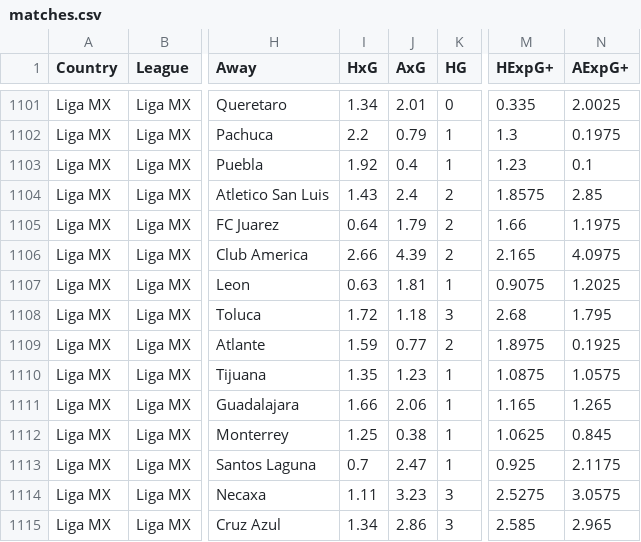
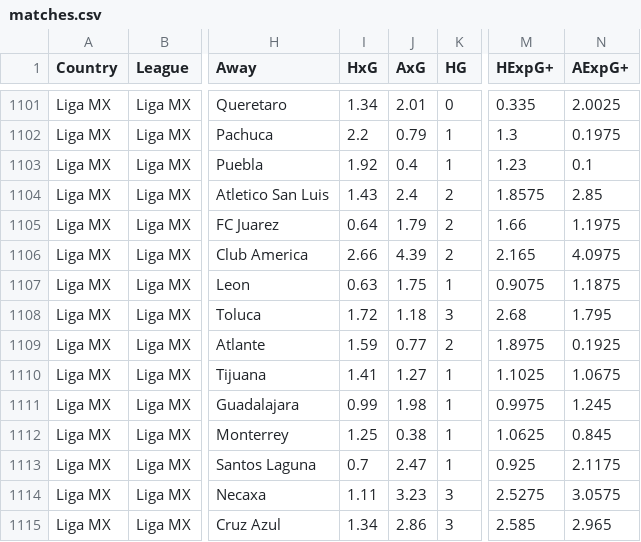
Before and after one commit to jiajun-builds/betmodel, a CSV file: data/ligamx/matches.csv, drawn as a sheet; only a part is shown, gaps mark what is left out; the diff names each change by its address in the sheet, - before the commit and + after, or states it on an @@ line.

```diff
--- a/data/ligamx/matches.csv
+++ b/data/ligamx/matches.csv
-J1107 (AxG): 1.81
+J1107 (AxG): 1.75
-N1107 (AExpG+): 1.2025
+N1107 (AExpG+): 1.1875
-I1110 (HxG): 1.35
+I1110 (HxG): 1.41
-J1110 (AxG): 1.23
+J1110 (AxG): 1.27
-M1110 (HExpG+): 1.0875
+M1110 (HExpG+): 1.1025
-N1110 (AExpG+): 1.0575
+N1110 (AExpG+): 1.0675
-I1111 (HxG): 1.66
+I1111 (HxG): 0.99
-J1111 (AxG): 2.06
+J1111 (AxG): 1.98
-M1111 (HExpG+): 1.165
+M1111 (HExpG+): 0.9975
-N1111 (AExpG+): 1.265
+N1111 (AExpG+): 1.245
```
Also changed, not shown: data/csl/model/simulations.csv, data/csl/model/team_offsets.csv, 16 other files.
